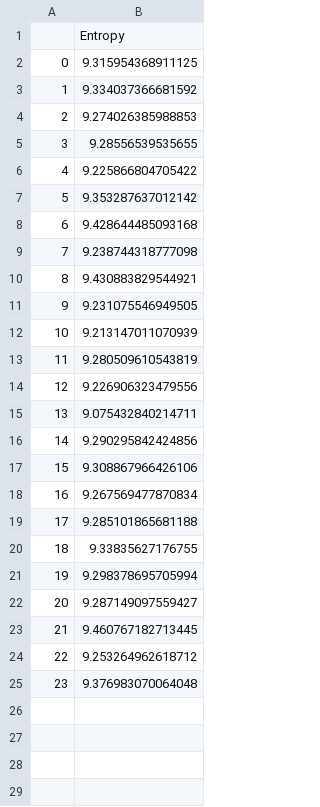
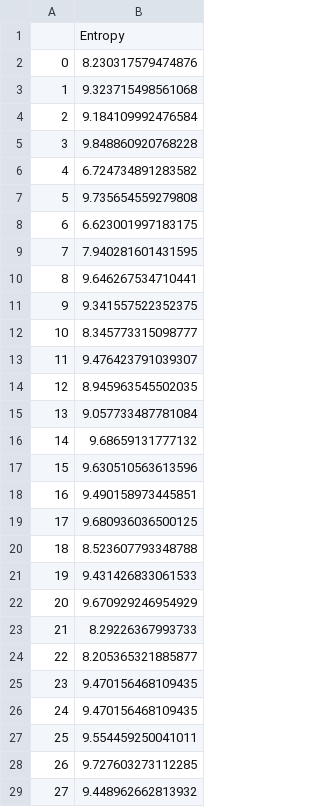
Before and after one commit to MaximV23/mixim, a CSV file: Logs/5layers_10mixes_player_Entropy.csv, drawn as a sheet; only a part is shown; the diff covers the shown part only.

```diff
--- a/Logs/5layers_10mixes_player_Entropy.csv
+++ b/Logs/5layers_10mixes_player_Entropy.csv
@@ -1,25 +1,29 @@
 ,Entropy
-0,9.315954368911125
-1,9.334037366681592
-2,9.274026385988853
-3,9.28556539535655
-4,9.225866804705422
-5,9.353287637012142
-6,9.428644485093168
-7,9.238744318777098
-8,9.430883829544921
-9,9.231075546949505
-10,9.213147011070939
-11,9.280509610543819
-12,9.226906323479556
-13,9.075432840214711
-14,9.290295842424856
-15,9.308867966426106
-16,9.267569477870834
-17,9.285101865681188
-18,9.33835627176755
-19,9.298378695705994
-20,9.287149097559427
-21,9.460767182713445
-22,9.253264962618712
-23,9.376983070064048
+0,8.230317579474876
+1,9.323715498561068
+2,9.184109992476584
+3,9.848860920768228
+4,6.724734891283582
+5,9.735654559279808
+6,6.623001997183175
+7,7.940281601431595
+8,9.646267534710441
+9,9.341557522352375
+10,8.345773315098777
+11,9.476423791039307
+12,8.945963545502035
+13,9.057733487781084
+14,9.68659131777132
+15,9.630510563613596
+16,9.490158973445851
+17,9.680936036500125
+18,8.523607793348788
+19,9.431426833061533
+20,9.670929246954929
+21,8.29226367993733
+22,8.205365321885877
+23,9.470156468109435
+24,9.470156468109435
+25,9.554459250041011
+26,9.727603273112285
+27,9.448962662813932
```
Also changed, not shown: 21 added rows elsewhere in this file, Logs/10layers_10mixes_player_Entropy.csv, Logs/1layers_10mixes_player_Entropy.csv, 16 other files.
